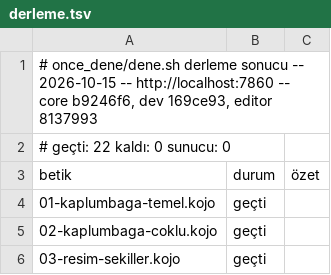
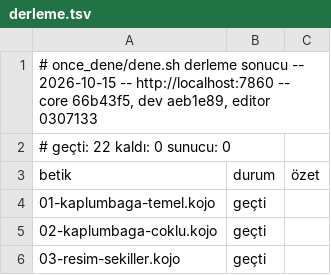
Before and after one commit to bulent2k2/koco-deploy, a TSV file: once_dene/sonuclar/derleme.tsv, drawn as a sheet; only a part is shown.

Commit message:
once_dene: v102 kapı kaydı (22/22 + 22/22)
Koşum yerel TAZE konteynere karşı (docker build -t koco, -m 4g,
http://localhost:7860), build.sh git denetimi AÇIK, klonlar master:
core 66b43f5, dev aeb1e89, editor 0307133 (core b9246f6 -> 66b43f5: #83,
router çevirmeni kojo 99d0811, takma ad EN->TR eşitliğinde asıl sarmalayıcıya
yeniliyor; dev 169ce93 -> aeb1e89: #226 çevirmen pini; editör 8137993 ->
0307133: #93, Çevir düğmesi POST /translate'i kullanıyor). derleme 22/22,
çalışma 22/22. Aynı imaj fly deploy ile ikojo'ya v102 olarak çıktı; /cevir ve
/translate 200, ikisi de 65537 baytta 413, GET /translate 404, /resultframe
CSP, /assets ACAO, /, /?indent=2, /?motor=ace, /yardim/secenekler,
/yardim/ornekler ve motor-cm.js canlıda 200/doğru.
Çevir düğmesi hem yerel konteynerde (TR->EN ve EN->TR, gerçek tıklama) hem
canlıda (TR->EN) /translate'e istek atıp kodu çeviriyor. Canlıda
ornekleri-dogrula.sh -b masaustu/derleme.tsv masaustu: geçti 68, kaldı 58,
sunucu 1 (scala-tutorial HTTP 413), gerileme 0, ilerleme 0; optimizer
çökmesi yok. Editör paketi (21/21) çalıştırılmadı.

```diff
--- a/once_dene/sonuclar/derleme.tsv
+++ b/once_dene/sonuclar/derleme.tsv
@@ -1,2 +1,2 @@
-# once_dene/dene.sh derleme sonucu -- 2026-10-15 -- http://localhost:7860 -- core b9246f6, dev 169ce93, editor 8137993
+# once_dene/dene.sh derleme sonucu -- 2026-10-15 -- http://localhost:7860 -- core 66b43f5, dev aeb1e89, editor 0307133
 # geçti: 22   kaldı: 0   sunucu: 0
```
Also changed, not shown: once_dene/sonuclar/calisma.tsv.
